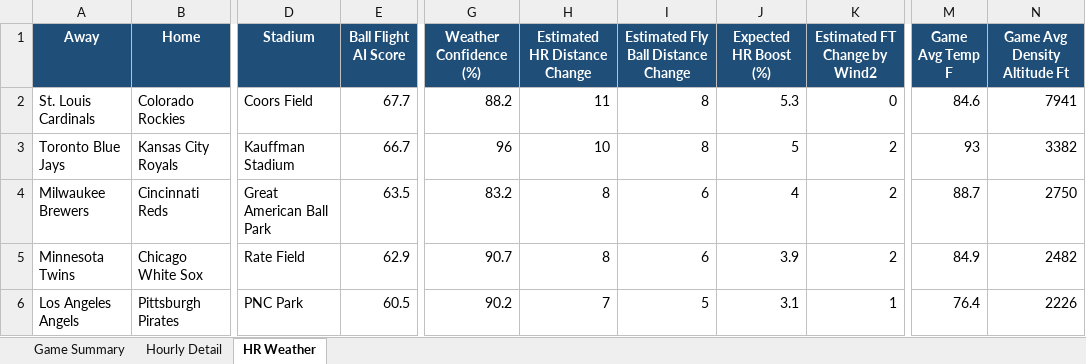
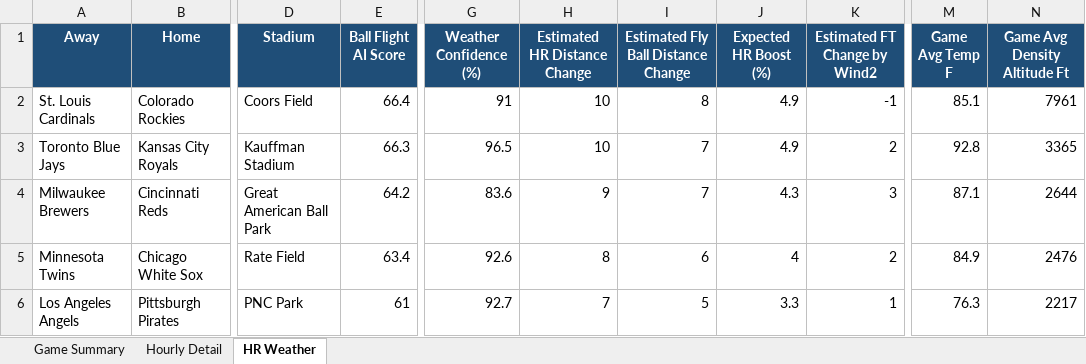
Before and after one commit to pzbaseball/mlb-site-data, an Excel workbook: mlb_weather_professional_v5_2026_09_04.xlsx, sheet HR Weather, drawn as a sheet; only a part is shown, gaps mark what is left out; values as stored, in another font and other column widths than the file's, no borders; conditional formats not drawn; the diff covers the shown part only; the diff names each change by its address in the sheet, - before the commit and + after, or states it on an @@ line.

Commit message:
Update MLB weather 2026-09-04 03:50 PM PT

```diff
--- a/mlb_weather_professional_v5_2026_09_04.xlsx (sheet HR Weather)
+++ b/mlb_weather_professional_v5_2026_09_04.xlsx (sheet HR Weather)
-E2 (Ball Flight AI Score): 67.7
+E2 (Ball Flight AI Score): 66.4
-G2 (Weather Confidence (%)): 88.2
+G2 (Weather Confidence (%)): 91
-H2 (Estimated HR Distance Change): 11
+H2 (Estimated HR Distance Change): 10
-J2 (Expected HR Boost (%)): 5.3
+J2 (Expected HR Boost (%)): 4.9
-K2 (Estimated FT Change by Wind2): 0
+K2 (Estimated FT Change by Wind2): -1
-M2 (Game Avg Temp F): 84.6
+M2 (Game Avg Temp F): 85.1
-N2 (Game Avg Density Altitude Ft): 7941
+N2 (Game Avg Density Altitude Ft): 7961
-E3 (Ball Flight AI Score): 66.7
+E3 (Ball Flight AI Score): 66.3
-G3 (Weather Confidence (%)): 96
+G3 (Weather Confidence (%)): 96.5
-I3: 8
+I3: 7
-J3 (Expected HR Boost (%)): 5
+J3 (Expected HR Boost (%)): 4.9
-M3 (Game Avg Temp F): 93
+M3 (Game Avg Temp F): 92.8
-N3 (Game Avg Density Altitude Ft): 3382
+N3 (Game Avg Density Altitude Ft): 3365
-E4 (Ball Flight AI Score): 63.5
+E4 (Ball Flight AI Score): 64.2
-G4 (Weather Confidence (%)): 83.2
+G4 (Weather Confidence (%)): 83.6
-H4 (Estimated HR Distance Change): 8
+H4 (Estimated HR Distance Change): 9
-I4: 6
+I4: 7
-J4 (Expected HR Boost (%)): 4
+J4 (Expected HR Boost (%)): 4.3
-K4 (Estimated FT Change by Wind2): 2
+K4 (Estimated FT Change by Wind2): 3
-M4 (Game Avg Temp F): 88.7
+M4 (Game Avg Temp F): 87.1
-N4 (Game Avg Density Altitude Ft): 2750
+N4 (Game Avg Density Altitude Ft): 2644
-E5 (Ball Flight AI Score): 62.9
+E5 (Ball Flight AI Score): 63.4
-G5 (Weather Confidence (%)): 90.7
+G5 (Weather Confidence (%)): 92.6
-J5 (Expected HR Boost (%)): 3.9
+J5 (Expected HR Boost (%)): 4
-N5 (Game Avg Density Altitude Ft): 2482
+N5 (Game Avg Density Altitude Ft): 2476
-E6 (Ball Flight AI Score): 60.5
+E6 (Ball Flight AI Score): 61
-G6 (Weather Confidence (%)): 90.2
+G6 (Weather Confidence (%)): 92.7
-J6 (Expected HR Boost (%)): 3.1
+J6 (Expected HR Boost (%)): 3.3
-M6 (Game Avg Temp F): 76.4
+M6 (Game Avg Temp F): 76.3
-N6 (Game Avg Density Altitude Ft): 2226
+N6 (Game Avg Density Altitude Ft): 2217
```
Also changed, not shown: 1 added row, 1 removed row and 49 edited cells elsewhere in this sheet, sheet Hourly Detail, sheet Game Summary, 2 other files.
